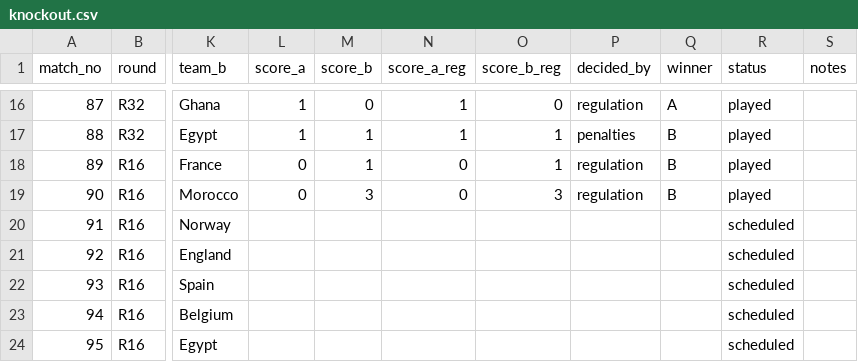
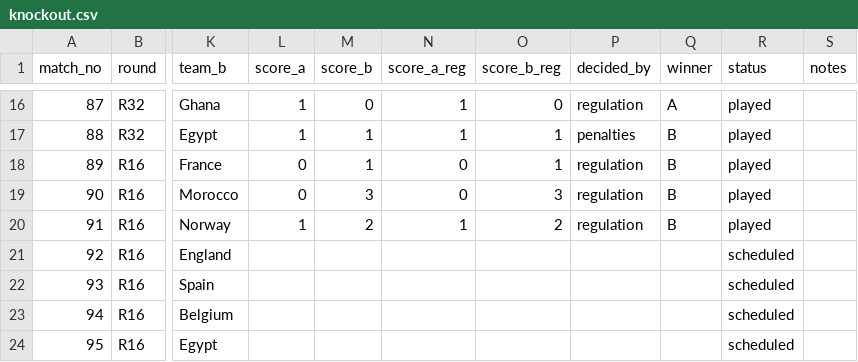
Before and after one commit to alxgriff/wc26-hub, a CSV file: data/knockout.csv, drawn as a sheet; only a part is shown, gaps mark what is left out; the diff names each change by its address in the sheet, - before the commit and + after, or states it on an @@ line.

```diff
--- a/data/knockout.csv
+++ b/data/knockout.csv
-L20 (score_a): (empty)
+L20 (score_a): 1
-M20 (score_b): (empty)
+M20 (score_b): 2
-N20 (score_a_reg): (empty)
+N20 (score_a_reg): 1
-O20 (score_b_reg): (empty)
+O20 (score_b_reg): 2
-P20 (decided_by): (empty)
+P20 (decided_by): regulation
-Q20 (winner): (empty)
+Q20 (winner): B
-R20 (status): scheduled
+R20 (status): played
```
Also changed, not shown: 14 other files.
